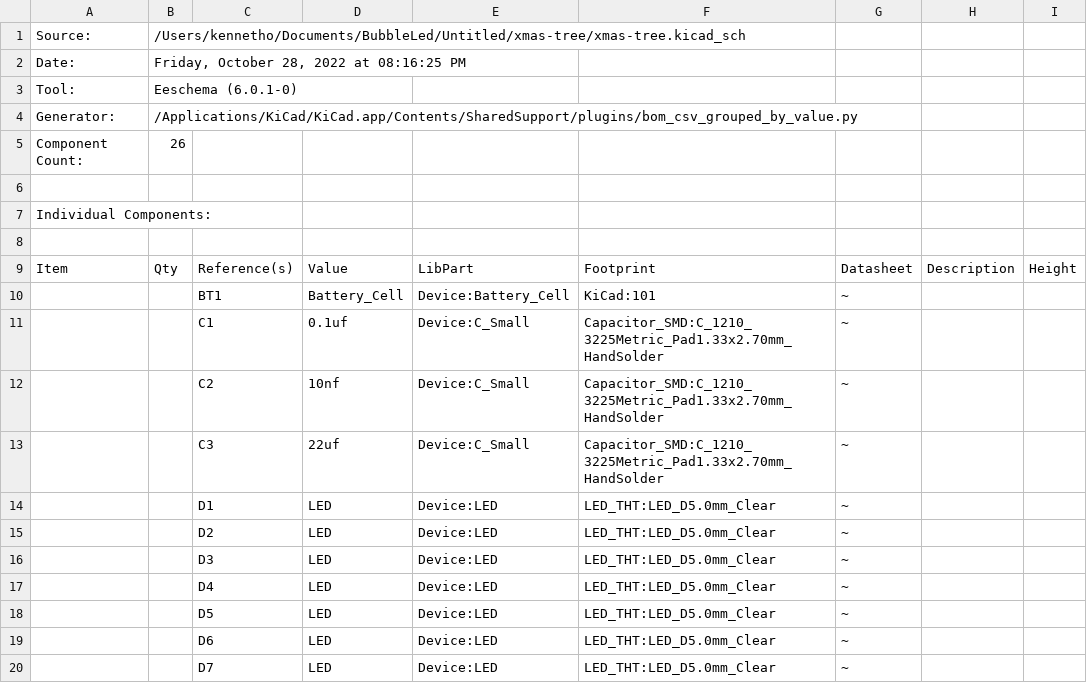
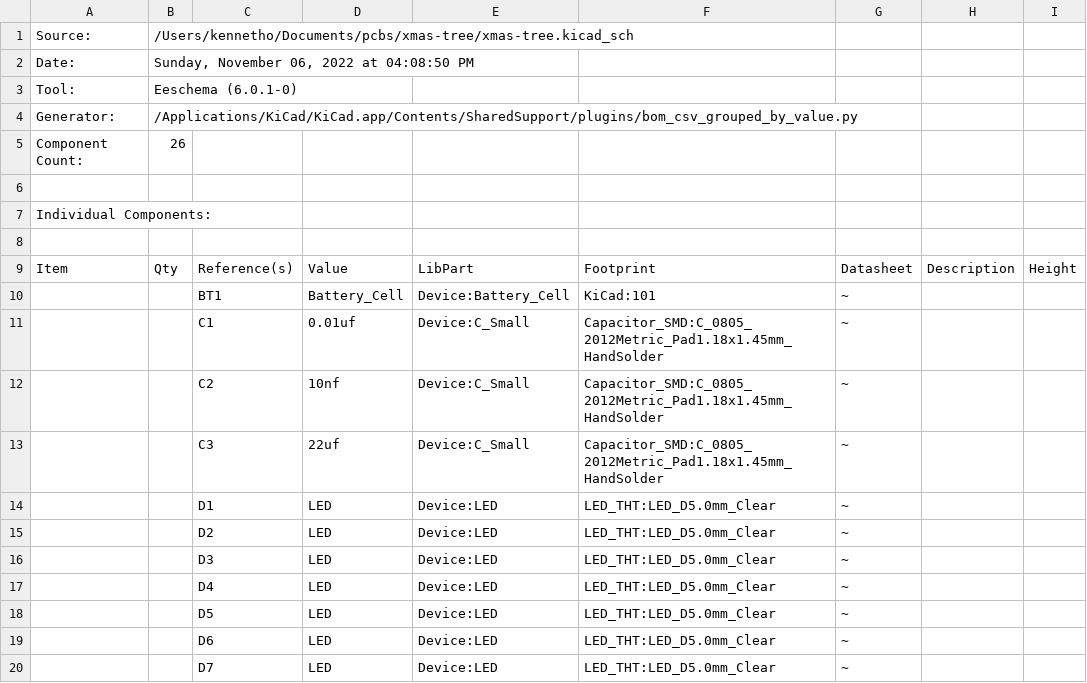
Before and after one commit to langly/pcb_xmas, a CSV file: xmas-tree.csv, drawn as a sheet; only a part is shown; the diff covers the shown part only; the diff names each change by its address in the sheet, - before the commit and + after, or states it on an @@ line.

```diff
--- a/xmas-tree.csv
+++ b/xmas-tree.csv
-B1: /Users/kennetho/Documents/BubbleLed/Untitled/xmas-tree/xmas-tree.kicad_sch
+B1: /Users/kennetho/Documents/pcbs/xmas-tree/xmas-tree.kicad_sch
-B2: Friday, October 28, 2022 at 08:16:25 PM
+B2: Sunday, November 06, 2022 at 04:08:50 PM
-D11: 0.1uf
+D11: 0.01uf
-F11:F13: Capacitor_SMD:C_1210_3225Metric_Pad1.33x2.70mm_HandSolder
+F11:F13: Capacitor_SMD:C_0805_2012Metric_Pad1.18x1.45mm_HandSolder
```
Also changed, not shown: 25 edited cells elsewhere in this file.
